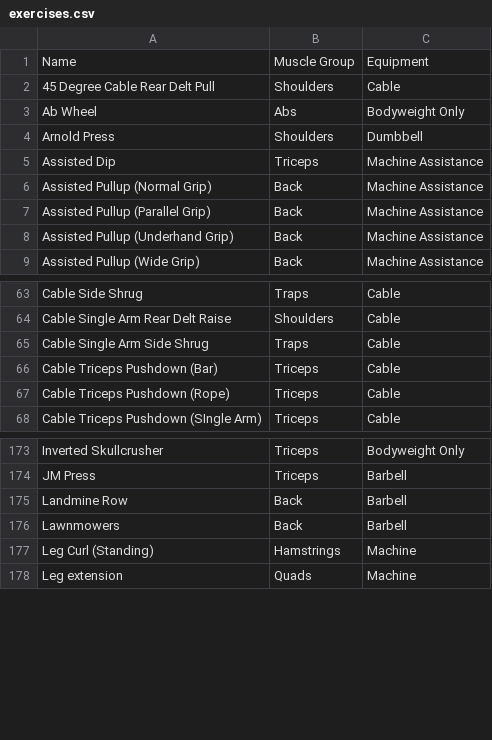
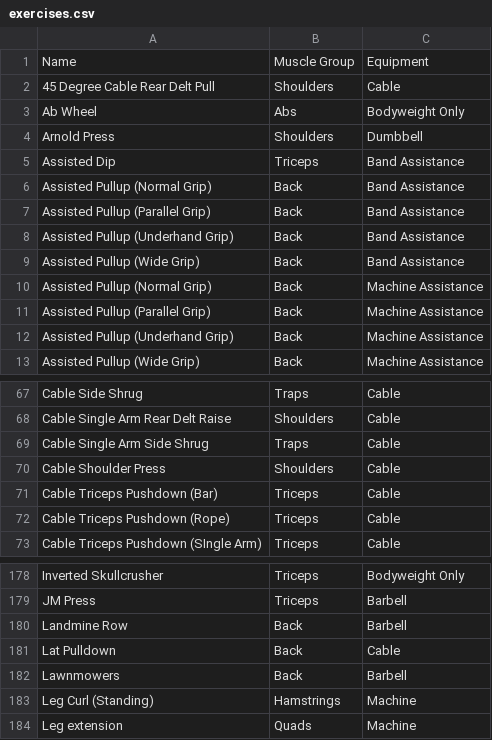
Before and after one commit to Fairfieldfred/yawa4u, a CSV file: exercises.csv, drawn as a sheet; only a part is shown, gaps mark what is left out.

Commit message:
feat: Add band assistance equipment type and update related files

```diff
--- a/exercises.csv
+++ b/exercises.csv
@@ -4,3 +4,7 @@ Ab Wheel,Abs,Bodyweight Only
 Arnold Press,Shoulders,Dumbbell
-Assisted Dip,Triceps,Machine Assistance
+Assisted Dip,Triceps,Band Assistance
+Assisted Pullup (Normal Grip),Back,Band Assistance
+Assisted Pullup (Parallel Grip),Back,Band Assistance
+Assisted Pullup (Underhand Grip),Back,Band Assistance
+Assisted Pullup (Wide Grip),Back,Band Assistance
 Assisted Pullup (Normal Grip),Back,Machine Assistance
@@ -65,2 +69,3 @@ Cable Single Arm Rear Delt Raise,Shoulders,Cable
 Cable Single Arm Side Shrug,Traps,Cable
+Cable Shoulder Press, Shoulders,Cable
 Cable Triceps Pushdown (Bar),Triceps,Cable
@@ -175,2 +180,3 @@ JM Press,Triceps,Barbell
 Landmine Row,Back,Barbell
+Lat Pulldown,Back,Cable
 Lawnmowers,Back,Barbell
```
Also changed, not shown: 5 other files.
